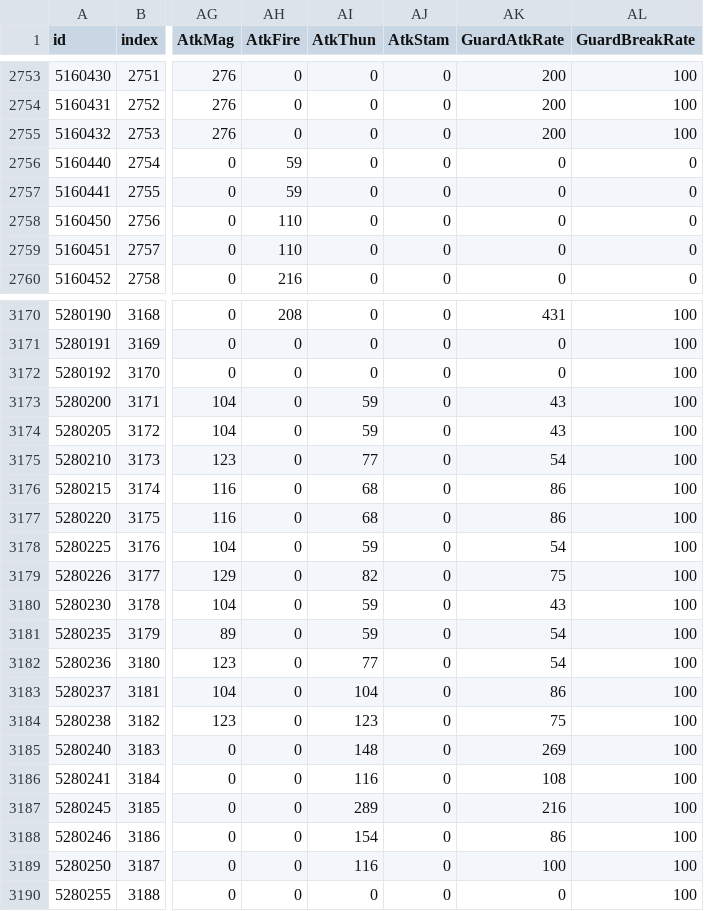
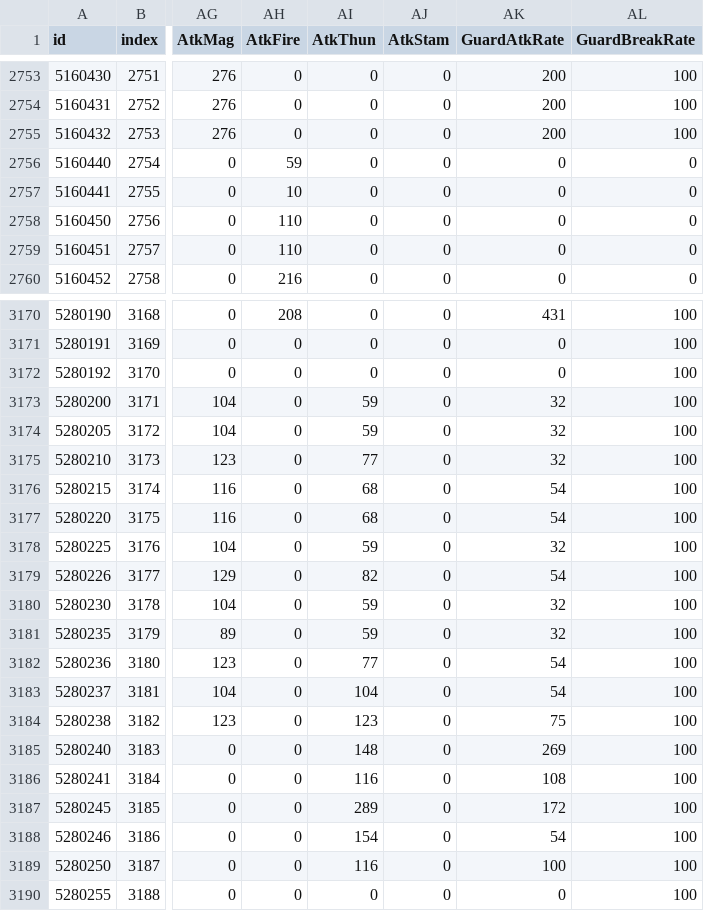
Before and after one commit to eur0pa/DarkSoulsIII.Regulations, a CSV file: csv/AtkParam_NpcOut.csv, drawn as a sheet; only a part is shown, gaps mark what is left out; the diff names each change by its address in the sheet, - before the commit and + after, or states it on an @@ line.

```diff
--- a/csv/AtkParam_NpcOut.csv
+++ b/csv/AtkParam_NpcOut.csv
-AH2757 (AtkFire): 59
+AH2757 (AtkFire): 10
-AK3173:AK3174 (GuardAtkRate): 43
+AK3173:AK3174 (GuardAtkRate): 32
-AK3175 (GuardAtkRate): 54
+AK3175 (GuardAtkRate): 32
-AK3176:AK3177 (GuardAtkRate): 86
+AK3176:AK3177 (GuardAtkRate): 54
-AK3178 (GuardAtkRate): 54
+AK3178 (GuardAtkRate): 32
-AK3179 (GuardAtkRate): 75
+AK3179 (GuardAtkRate): 54
-AK3180 (GuardAtkRate): 43
+AK3180 (GuardAtkRate): 32
-AK3181 (GuardAtkRate): 54
+AK3181 (GuardAtkRate): 32
-AK3183 (GuardAtkRate): 86
+AK3183 (GuardAtkRate): 54
-AK3187 (GuardAtkRate): 216
+AK3187 (GuardAtkRate): 172
-AK3188 (GuardAtkRate): 86
+AK3188 (GuardAtkRate): 54
```
Also changed, not shown: csv/AtkParam_PcOut.csv, csv/AttackElementCorrectParamOut.csv, 15 other files.
